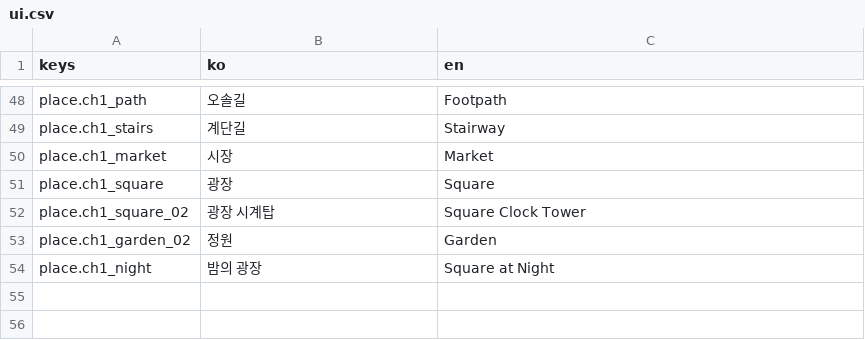
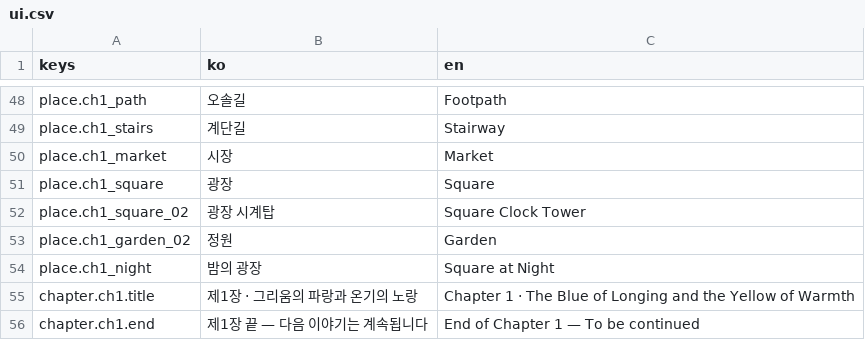
Before and after one commit to 4090mike-ux/-, a CSV file: game/i18n/ui.csv, drawn as a sheet; only a part is shown, gaps mark what is left out.

```diff
--- a/game/i18n/ui.csv
+++ b/game/i18n/ui.csv
@@ -54 +54,3 @@ place.ch1_garden_02,정원,Garden
 place.ch1_night,밤의 광장,Square at Night
+chapter.ch1.title,제1장 · 그리움의 파랑과 온기의 노랑,Chapter 1 · The Blue of Longing and the Yellow of Warmth
+chapter.ch1.end,제1장 끝 — 다음 이야기는 계속됩니다,End of Chapter 1 — To be continued
```
Also changed, not shown: 8 other files.
